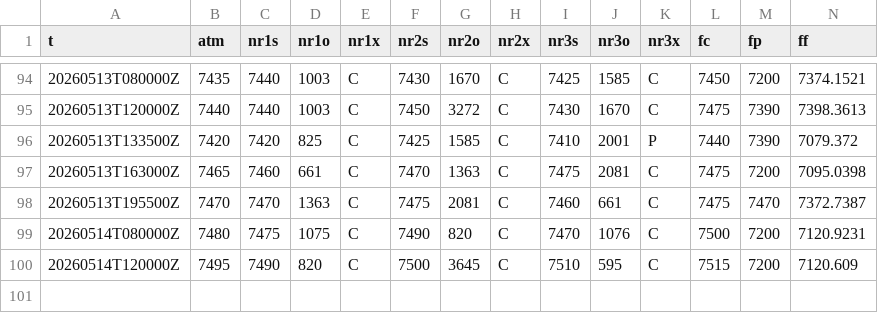
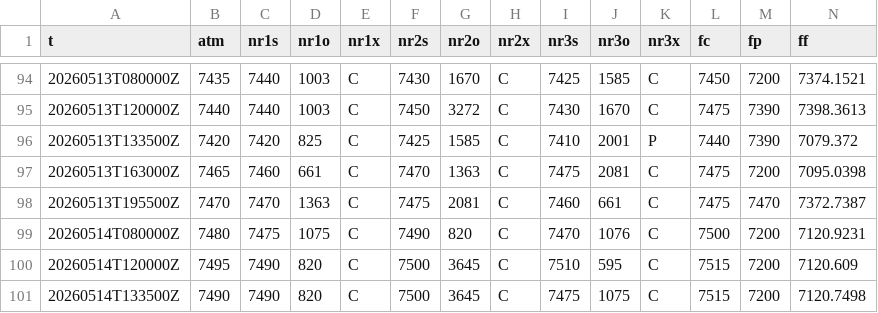
Before and after one commit to SPXOmega/quiet-heron-publisher, a CSV file: f/es.csv, drawn as a sheet; only a part is shown, gaps mark what is left out; rows hold the shown columns only; the diff names each change by its address in the sheet, - before the commit and + after, or states it on an @@ line.

```diff
--- a/f/es.csv
+++ b/f/es.csv
+row 101: 20260514T133500Z | 7490 | 7490 | 820 | C | 7500 | 3645 | C | 7475 | 1075 | C | 7515 | 7200 | 7120.7498
```
Also changed, not shown: f/nq.csv.
